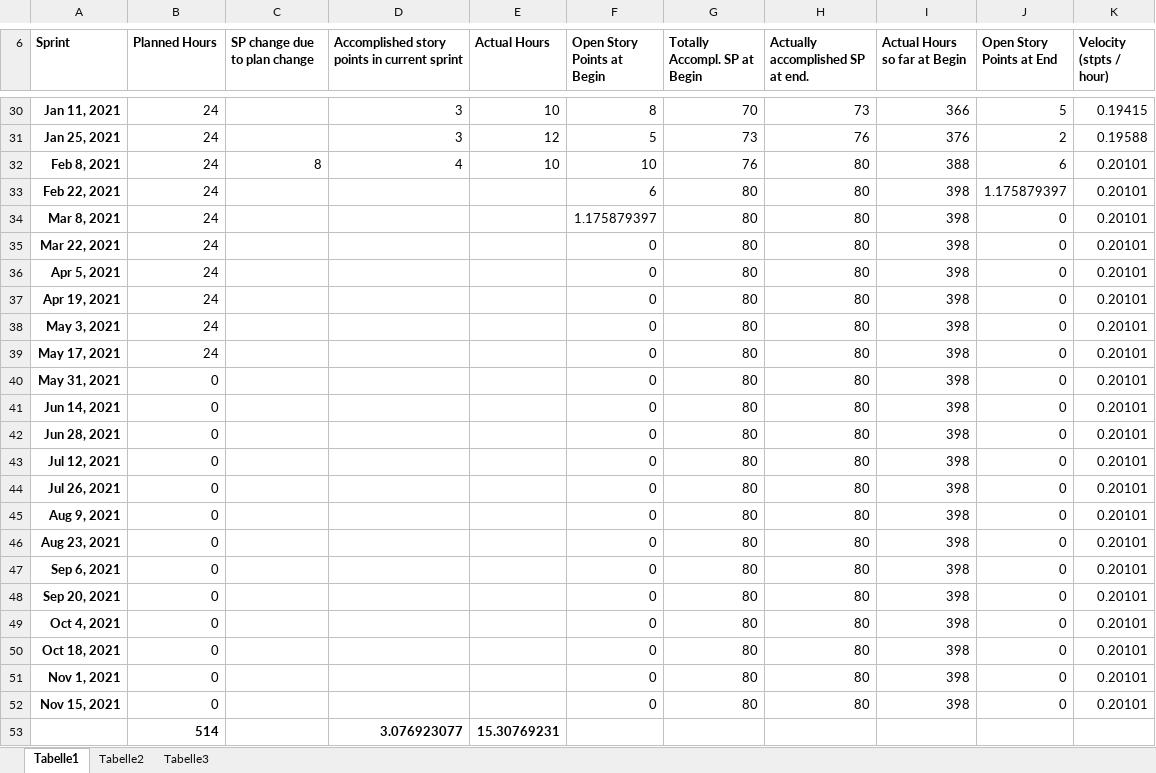
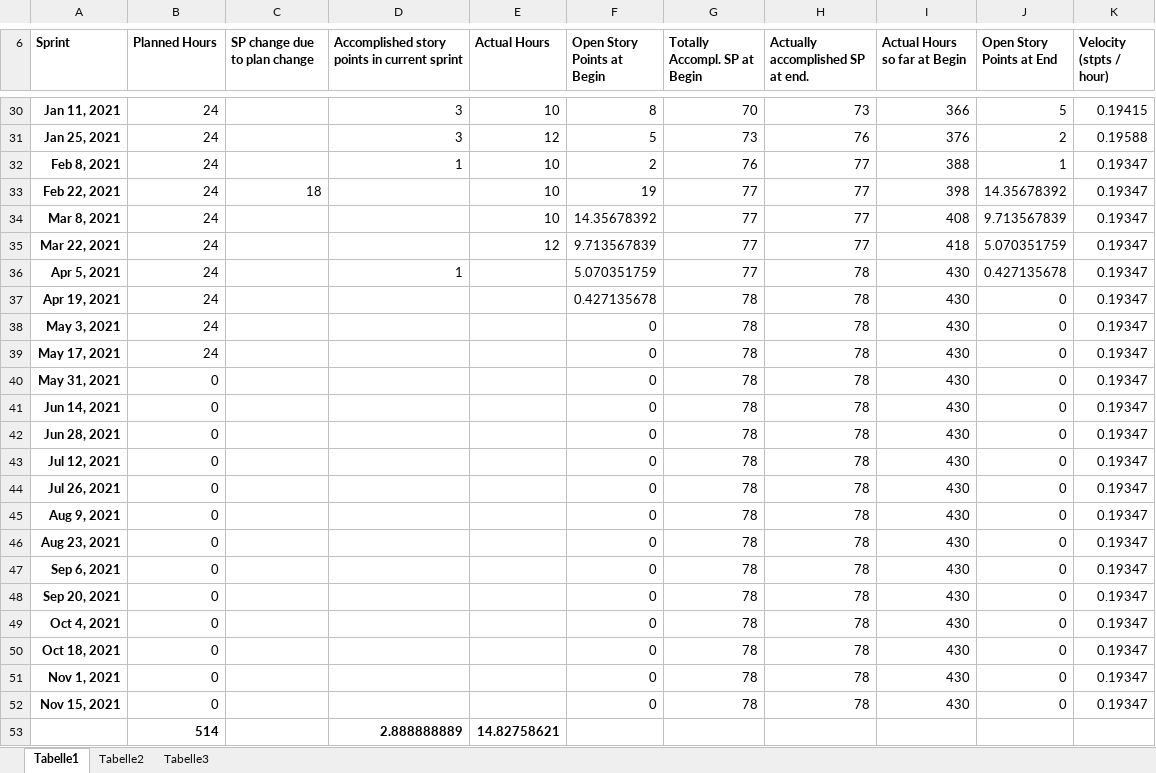
Before and after one commit to HrazderaAlexander/Ship4YouProjekt, an Excel workbook: ProductBurndown .xlsx, sheet Tabelle1, drawn as a sheet; only a part is shown, gaps mark what is left out; values as stored, in another font and other column widths than the file's, no borders; charts and pictures not drawn; removed rows and columns are numbered as before the commit, all else as after; the diff names each change by its address in the sheet, - before the commit and + after, or states it on an @@ line.

```diff
--- a/ProductBurndown .xlsx (sheet Tabelle1)
+++ b/ProductBurndown .xlsx (sheet Tabelle1)
-C32 (SP change due to plan change): 8
+C32 (SP change due to plan change): (empty)
-D32: 4
+D32: 1
-F32 (Open Story Points at Begin): 10
+F32 (Open Story Points at Begin): 2
-H32:H35 (Actually accomplished SP at end.): 80
+H32:H35 (Actually accomplished SP at end.): 77
-J32 (Open Story Points at End): 6
+J32 (Open Story Points at End): 1
-K32:K52 (Velocity (stpts / hour)): 0.20101
+K32:K52 (Velocity (stpts / hour)): 0.19347
-C33 (SP change due to plan change): (empty)
+C33 (SP change due to plan change): 18
-E33:E34 (Actual Hours): (empty)
+E33:E34 (Actual Hours): 10
-F33 (Open Story Points at Begin): 6
+F33 (Open Story Points at Begin): 19
-G33:G36 (Totally Accompl. SP at Begin): 80
+G33:G36 (Totally Accompl. SP at Begin): 77
-J33 (Open Story Points at End): 1.175879397
+J33 (Open Story Points at End): 14.35678392
-F34 (Open Story Points at Begin): 1.175879397
+F34 (Open Story Points at Begin): 14.35678392
-I34 (Actual Hours so far at Begin): 398
+I34 (Actual Hours so far at Begin): 408
-J34 (Open Story Points at End): 0
+J34 (Open Story Points at End): 9.713567839
-E35 (Actual Hours): (empty)
+E35 (Actual Hours): 12
-F35 (Open Story Points at Begin): 0
+F35 (Open Story Points at Begin): 9.713567839
-I35 (Actual Hours so far at Begin): 398
+I35 (Actual Hours so far at Begin): 418
-J35 (Open Story Points at End): 0
+J35 (Open Story Points at End): 5.070351759
-D36: (empty)
+D36: 1
-F36 (Open Story Points at Begin): 0
+F36 (Open Story Points at Begin): 5.070351759
-H36:H52 (Actually accomplished SP at end.): 80
+H36:H52 (Actually accomplished SP at end.): 78
-I36:I52 (Actual Hours so far at Begin): 398
+I36:I52 (Actual Hours so far at Begin): 430
-J36 (Open Story Points at End): 0
+J36 (Open Story Points at End): 0.427135678
-F37 (Open Story Points at Begin): 0
+F37 (Open Story Points at Begin): 0.427135678
-G37:G52 (Totally Accompl. SP at Begin): 80
+G37:G52 (Totally Accompl. SP at Begin): 78
-row 53:  | 514 |  | 3.076923077 | 15.30769231
+row 53:  | 514 |  | 2.888888889 | 14.82758621
```
Also changed, not shown: charts or pictures, Story.xlsx, 2 other files.
